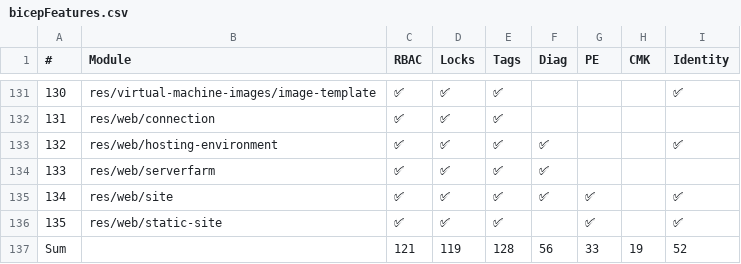
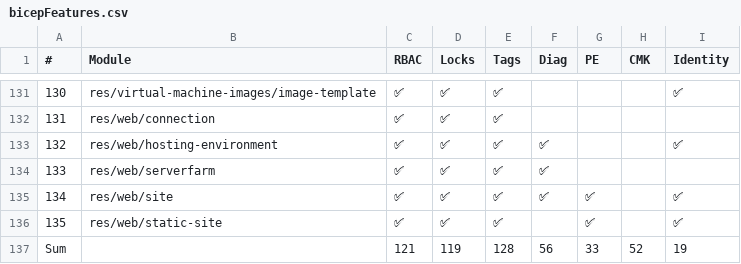
Before and after one commit to Azure/Azure-Verified-Modules, a CSV file: docs/static/includes/module-features/bicepFeatures.csv, drawn as a sheet; only a part is shown, gaps mark what is left out.

Commit message:
Update module features table (automated)

```diff
--- a/docs/static/includes/module-features/bicepFeatures.csv
+++ b/docs/static/includes/module-features/bicepFeatures.csv
@@ -136,2 +136,2 @@
 135,res/web/static-site,✅,✅,✅,,✅,,✅
-Sum,,121,119,128,56,33,19,52
+Sum,,121,119,128,56,33,52,19
```
